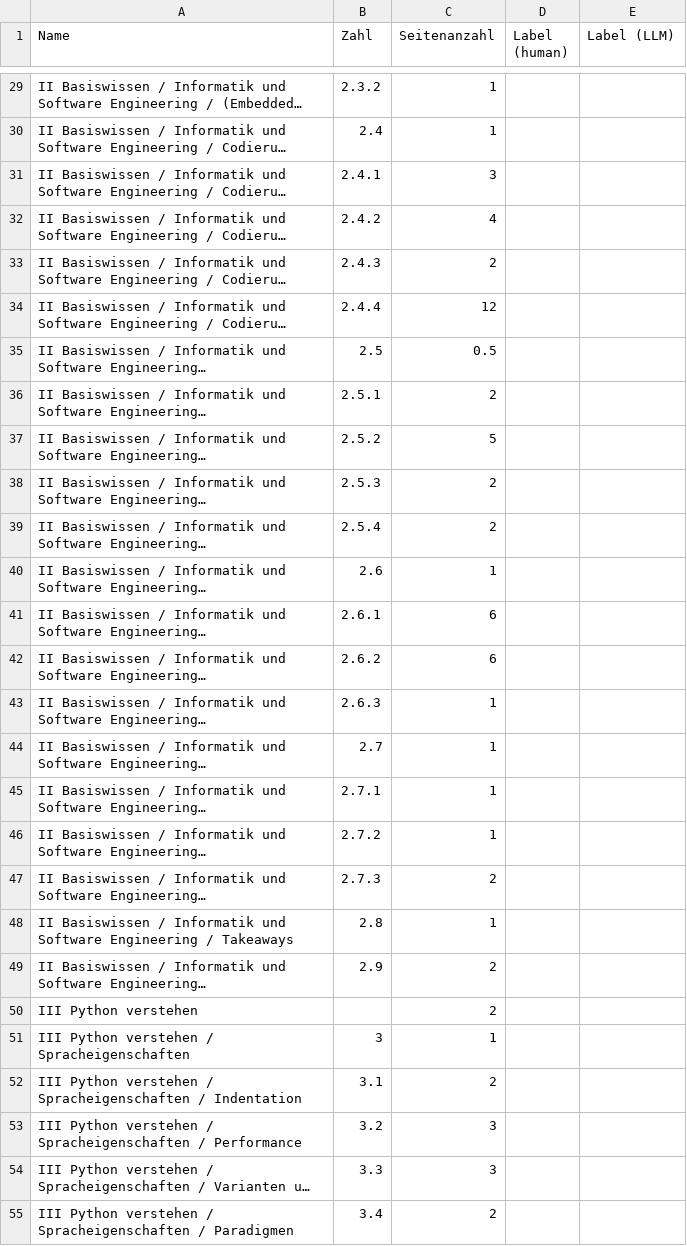
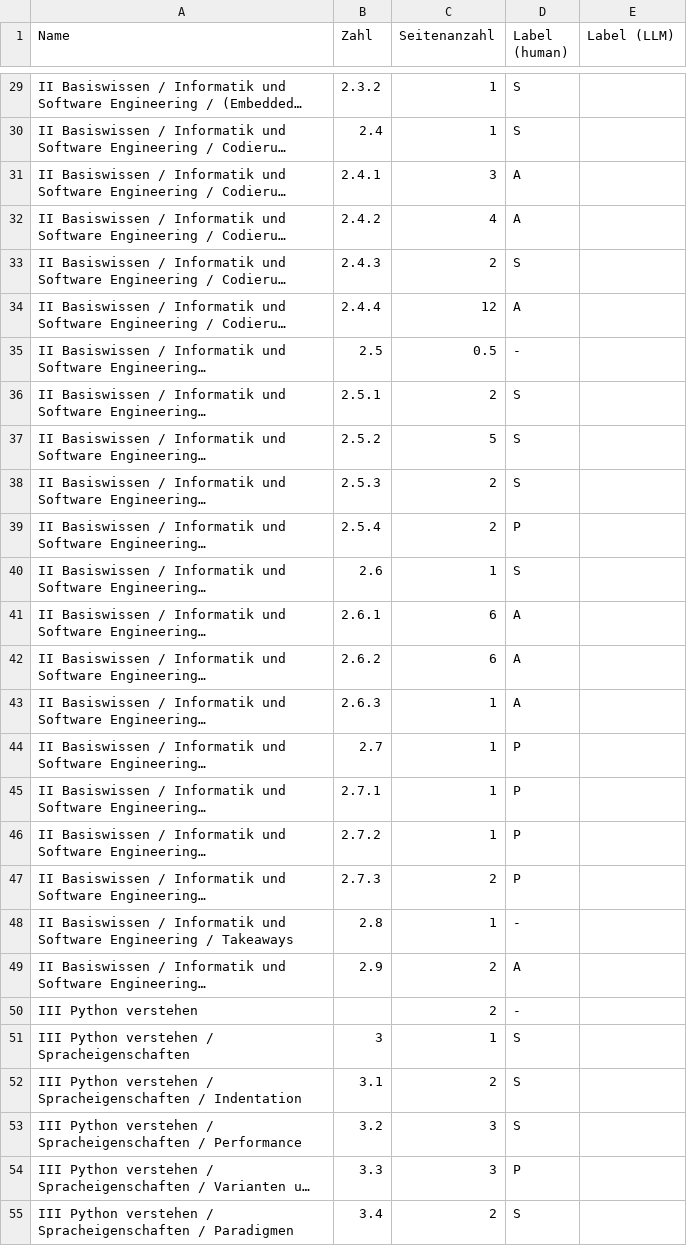
Before and after one commit to programming-python-novice-course/Ingenieurinformatik-buch, a CSV file: evaluation-human/book-print-toc-table.csv, drawn as a sheet; only a part is shown, gaps mark what is left out; long unchanged cells end in …; the diff covers the shown part only; the diff names each change by its address in the sheet, - before the commit and + after, or states it on an @@ line.

```diff
--- a/evaluation-human/book-print-toc-table.csv
+++ b/evaluation-human/book-print-toc-table.csv
-D29:D30 (Label (human)): (empty)
+D29:D30 (Label (human)): S
-D31:D32 (Label (human)): (empty)
+D31:D32 (Label (human)): A
-D33 (Label (human)): (empty)
+D33 (Label (human)): S
-D34 (Label (human)): (empty)
+D34 (Label (human)): A
-D35 (Label (human)): (empty)
+D35 (Label (human)): -
-D36:D38 (Label (human)): (empty)
+D36:D38 (Label (human)): S
-D39 (Label (human)): (empty)
+D39 (Label (human)): P
-D40 (Label (human)): (empty)
+D40 (Label (human)): S
-D41:D43 (Label (human)): (empty)
+D41:D43 (Label (human)): A
-D44:D47 (Label (human)): (empty)
+D44:D47 (Label (human)): P
-D48 (Label (human)): (empty)
+D48 (Label (human)): -
-D49 (Label (human)): (empty)
+D49 (Label (human)): A
-D50 (Label (human)): (empty)
+D50 (Label (human)): -
-D51:D53 (Label (human)): (empty)
+D51:D53 (Label (human)): S
-D54 (Label (human)): (empty)
+D54 (Label (human)): P
-D55 (Label (human)): (empty)
+D55 (Label (human)): S
```
Also changed, not shown: 173 edited cells elsewhere in this file, 3 other files.
